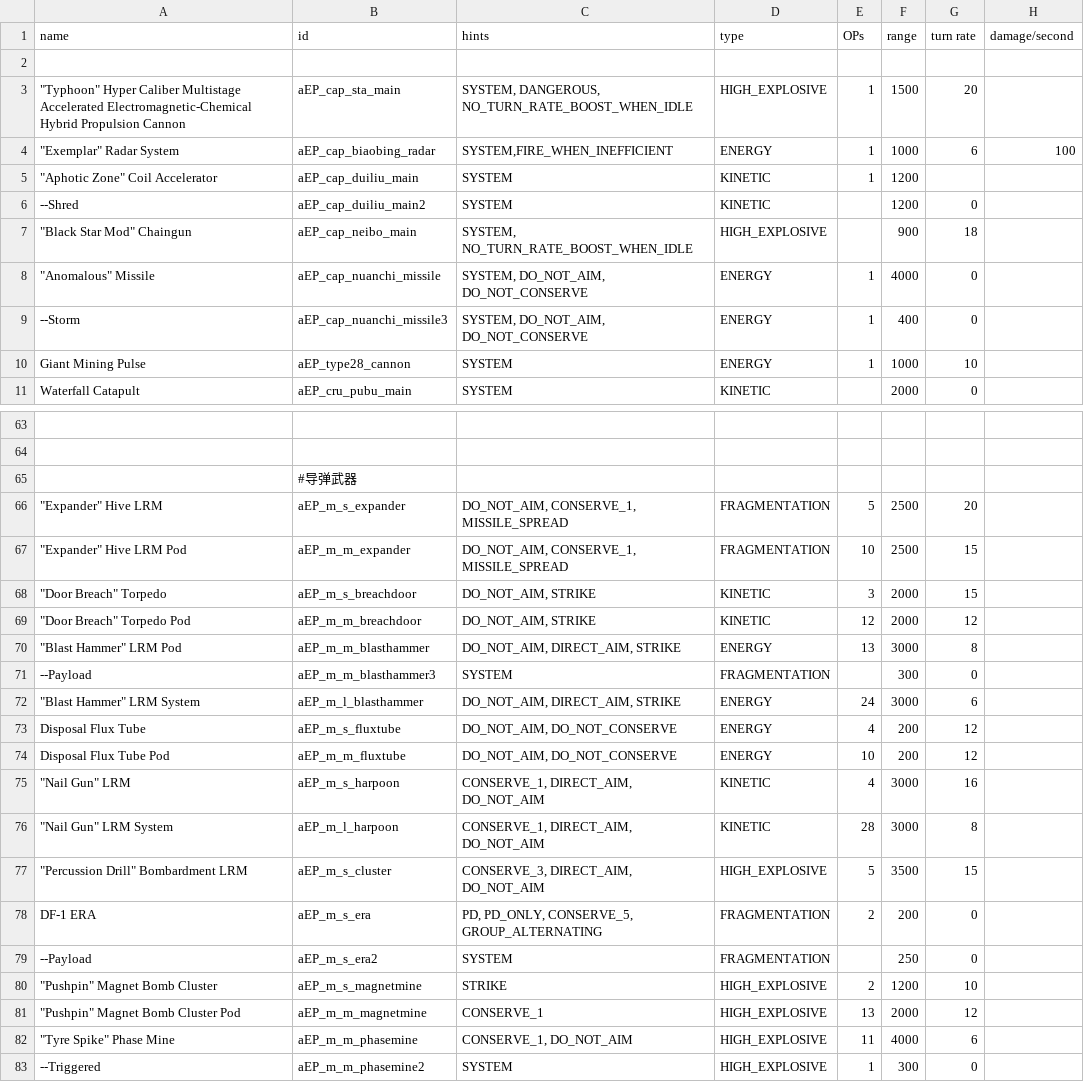
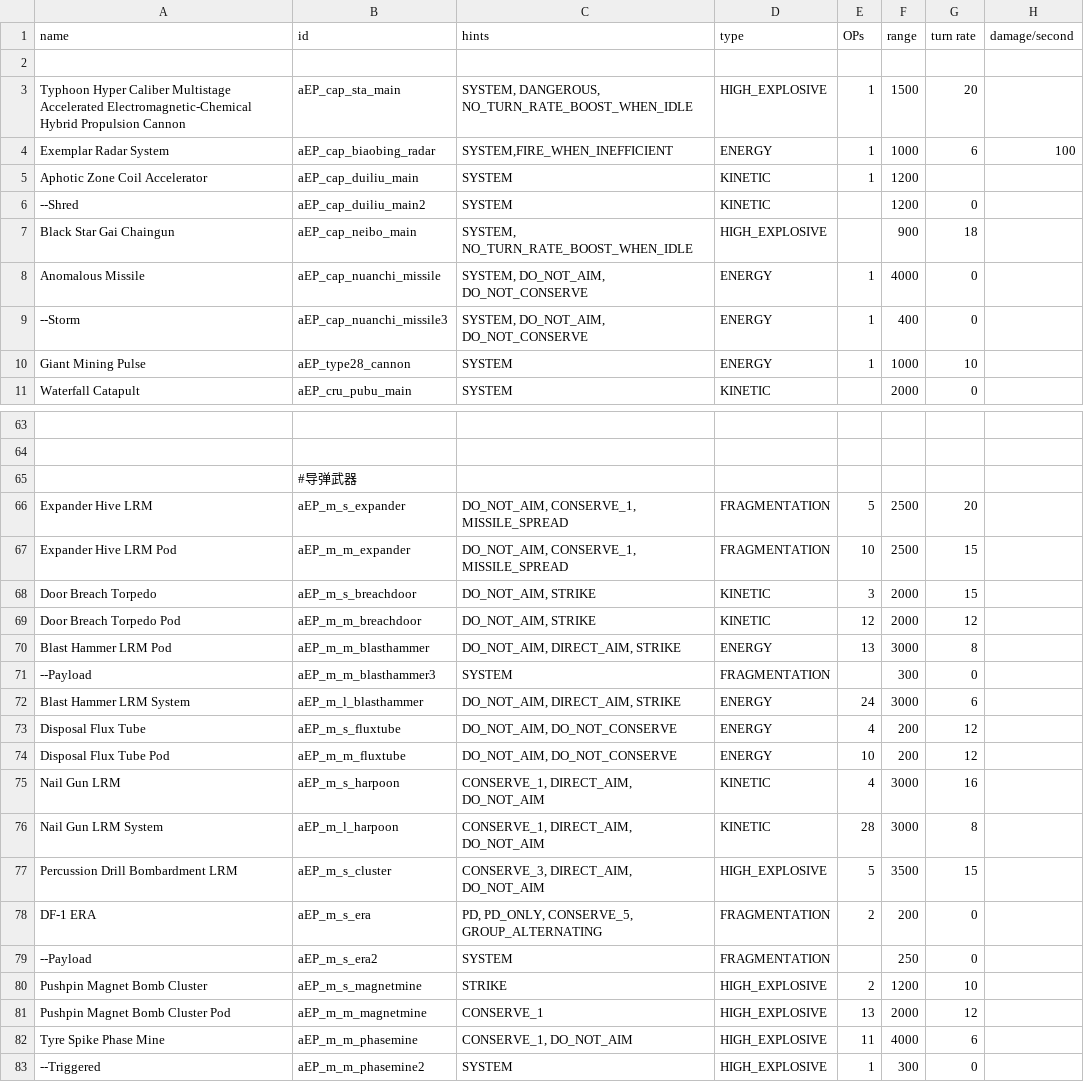
Before and after one commit to a111164i/FSF_MilitaryCompany, a CSV file: data/weapons/weapon_data.csv, drawn as a sheet; only a part is shown, gaps mark what is left out; the diff covers the shown part only; the diff names each change by its address in the sheet, - before the commit and + after, or states it on an @@ line.

```diff
--- a/data/weapons/weapon_data.csv
+++ b/data/weapons/weapon_data.csv
-A3 (name): "Typhoon" Hyper Caliber…
+A3 (name): Typhoon Hyper Caliber…
-A4 (name): "Exemplar" Radar System
+A4 (name): Exemplar Radar System
-A5 (name): "Aphotic Zone" Coil Accelerator
+A5 (name): Aphotic Zone Coil Accelerator
-A7 (name): "Black Star Mod" Chaingun
+A7 (name): Black Star Gai Chaingun
-A8 (name): "Anomalous" Missile
+A8 (name): Anomalous Missile
-A66 (name): "Expander" Hive LRM
+A66 (name): Expander Hive LRM
-A67 (name): "Expander" Hive LRM Pod
+A67 (name): Expander Hive LRM Pod
-A68 (name): "Door Breach" Torpedo
+A68 (name): Door Breach Torpedo
-A69 (name): "Door Breach" Torpedo Pod
+A69 (name): Door Breach Torpedo Pod
-A70 (name): "Blast Hammer" LRM Pod
+A70 (name): Blast Hammer LRM Pod
-A72 (name): "Blast Hammer" LRM System
+A72 (name): Blast Hammer LRM System
-A75 (name): "Nail Gun" LRM
+A75 (name): Nail Gun LRM
-A76 (name): "Nail Gun" LRM System
+A76 (name): Nail Gun LRM System
-A77 (name): "Percussion Drill" Bombardment LRM
+A77 (name): Percussion Drill Bombardment LRM
-A80 (name): "Pushpin" Magnet Bomb Cluster
+A80 (name): Pushpin Magnet Bomb Cluster
-A81 (name): "Pushpin" Magnet Bomb Cluster Pod
+A81 (name): Pushpin Magnet Bomb Cluster Pod
-A82 (name): "Tyre Spike" Phase Mine
+A82 (name): Tyre Spike Phase Mine
```
Also changed, not shown: 13 edited cells elsewhere in this file, data/hulls/ship_data.csv, data/hulls/wing_data.csv, 6 other files.
